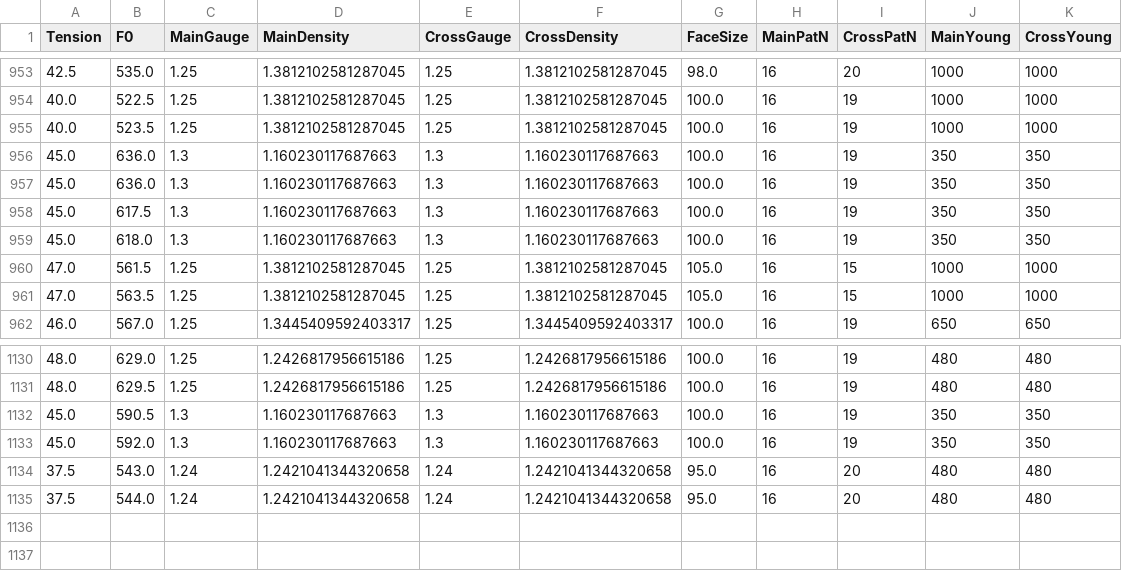
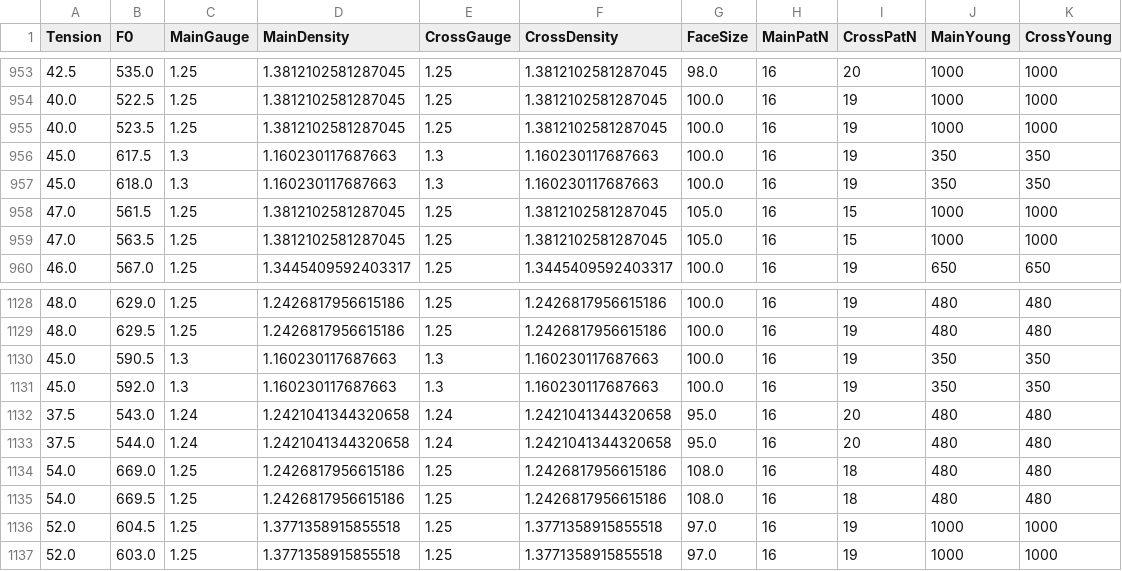
Before and after one commit to sugi-juku/get-tension, a CSV file: lrdata01_t.csv, drawn as a sheet; only a part is shown, gaps mark what is left out; removed rows and columns are numbered as before the commit, all else as after; the diff names each change by its address in the sheet, - before the commit and + after, or states it on an @@ line.

```diff
--- a/lrdata01_t.csv
+++ b/lrdata01_t.csv
-row 956: 45.0 | 636.0 | 1.3 | 1.160230117687663 | 1.3 | 1.160230117687663 | 100.0 | 16 | 19 | 350 | 350
-row 957: 45.0 | 636.0 | 1.3 | 1.160230117687663 | 1.3 | 1.160230117687663 | 100.0 | 16 | 19 | 350 | 350
+row 1134: 54.0 | 669.0 | 1.25 | 1.2426817956615186 | 1.25 | 1.2426817956615186 | 108.0 | 16 | 18 | 480 | 480
+row 1135: 54.0 | 669.5 | 1.25 | 1.2426817956615186 | 1.25 | 1.2426817956615186 | 108.0 | 16 | 18 | 480 | 480
+row 1136: 52.0 | 604.5 | 1.25 | 1.3771358915855518 | 1.25 | 1.3771358915855518 | 97.0 | 16 | 19 | 1000 | 1000
+row 1137: 52.0 | 603.0 | 1.25 | 1.3771358915855518 | 1.25 | 1.3771358915855518 | 97.0 | 16 | 19 | 1000 | 1000
```
Also changed, not shown: lrcoef01_t.csv, lrstcor01_t.csv, 5 other files.
